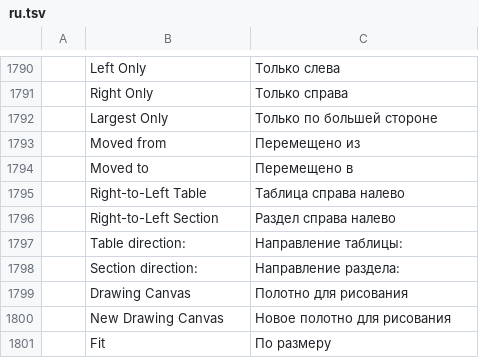
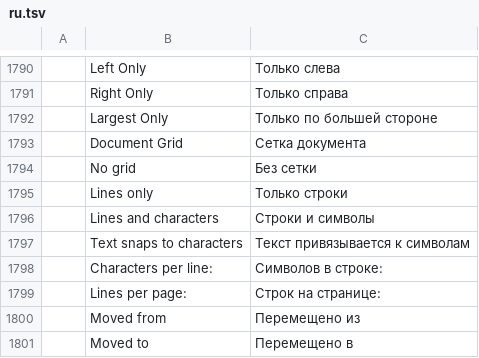
Before and after one commit to 0x-fork/wordcraft, a TSV file: crates/ui-egui/src/i18n/ru.tsv, drawn as a sheet; only a part is shown, gaps mark what is left out; the shorter side is filled out with more unchanged rows; the diff names each change by its address in the sheet, - before the commit and + after, or states it on an @@ line.

```diff
--- a/crates/ui-egui/src/i18n/ru.tsv
+++ b/crates/ui-egui/src/i18n/ru.tsv
+row 1793:  | Document Grid | Сетка документа
+row 1794:  | No grid | Без сетки
+row 1795:  | Lines only | Только строки
+row 1796:  | Lines and characters | Строки и символы
+row 1797:  | Text snaps to characters | Текст привязывается к символам
+row 1798:  | Characters per line: | Символов в строке:
+row 1799:  | Lines per page: | Строк на странице:
```
Also changed, not shown: crates/ui-egui/src/i18n/es.tsv, crates/ui-egui/src/i18n/ja.tsv, 30 other files.
